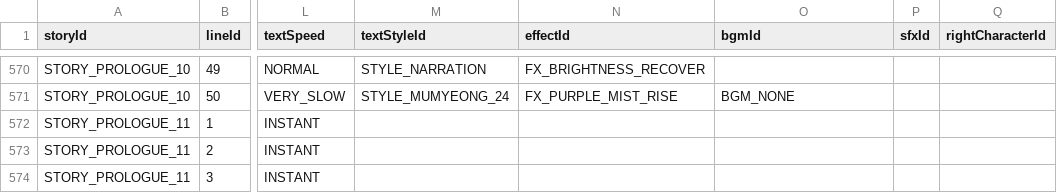
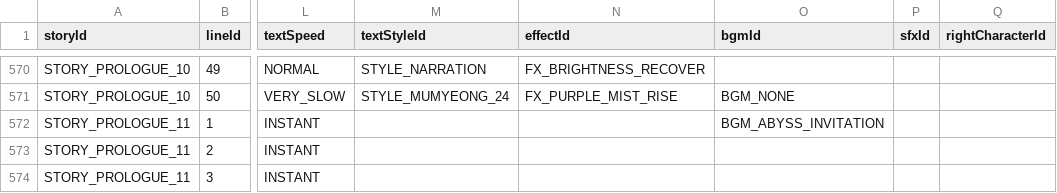
Before and after one commit to Project-VELO/VELO-Client, a TSV file: docs/StoryScript_Template.tsv, drawn as a sheet; only a part is shown, gaps mark what is left out; the diff names each change by its address in the sheet, - before the commit and + after, or states it on an @@ line.

```diff
--- a/docs/StoryScript_Template.tsv
+++ b/docs/StoryScript_Template.tsv
-O572 (bgmId): (empty)
+O572 (bgmId): BGM_ABYSS_INVITATION
```
Also changed, not shown: 49 other files.
